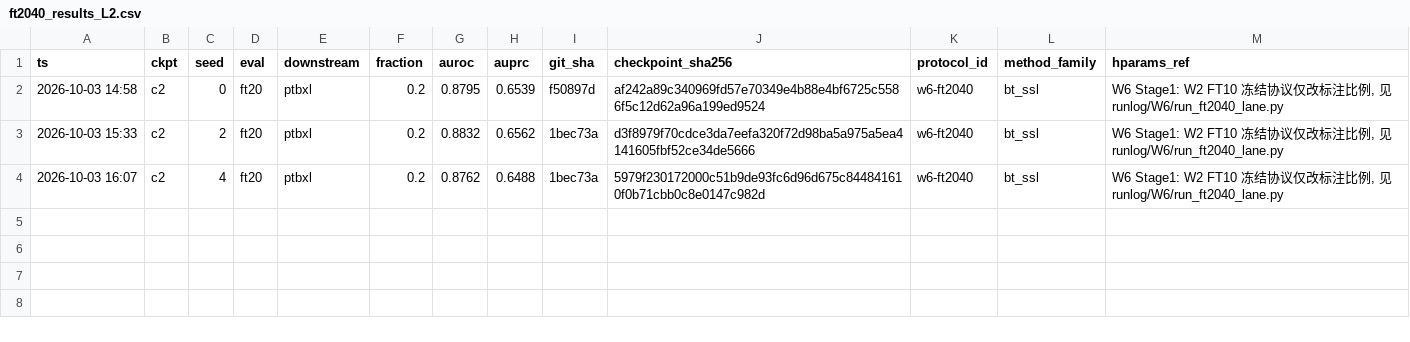
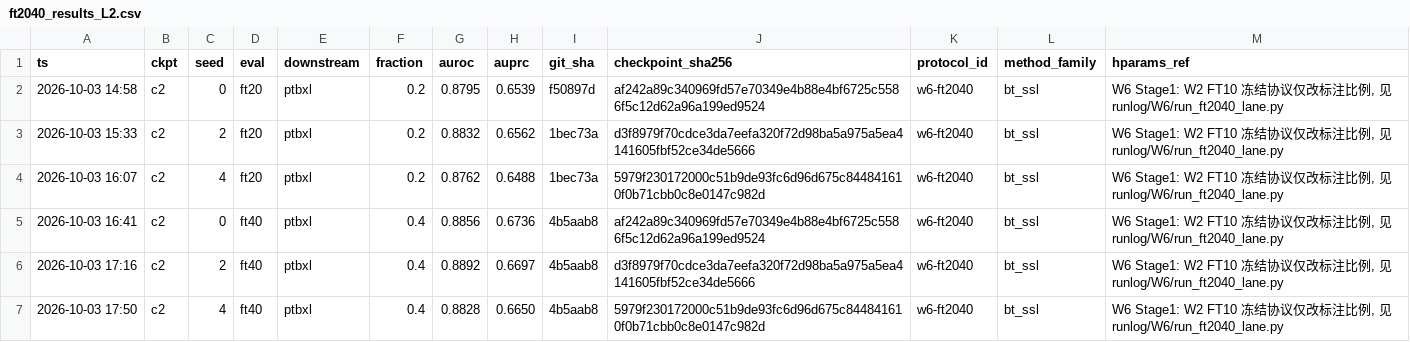
Before and after one commit to geziang/ECG, a CSV file: ECG_SSL_LFBT-main/runlog/W6/ft2040_results_L2.csv, drawn as a sheet.

```diff
--- a/ECG_SSL_LFBT-main/runlog/W6/ft2040_results_L2.csv
+++ b/ECG_SSL_LFBT-main/runlog/W6/ft2040_results_L2.csv
@@ -4 +4,4 @@ ts,ckpt,seed,eval,downstream,fraction,auroc,auprc,git_sha,checkpoint_sha256,prot
 2026-10-03 16:07,c2,4,ft20,ptbxl,0.2,0.8762,0.6488,1bec73a,5979f230172000c51b9de93fc6d96d675c844841610f0b71cbb0c8e0147c982d,w6-ft2040,bt_ssl,"W6 Stage1: W2 FT10 冻结协议仅改标注比例, 见 runlog/W6/run_ft2040_lane.py"
+2026-10-03 16:41,c2,0,ft40,ptbxl,0.4,0.8856,0.6736,4b5aab8,af242a89c340969fd57e70349e4b88e4bf6725c5586f5c12d62a96a199ed9524,w6-ft2040,bt_ssl,"W6 Stage1: W2 FT10 冻结协议仅改标注比例, 见 runlog/W6/run_ft2040_lane.py"
+2026-10-03 17:16,c2,2,ft40,ptbxl,0.4,0.8892,0.6697,4b5aab8,d3f8979f70cdce3da7eefa320f72d98ba5a975a5ea4141605fbf52ce34de5666,w6-ft2040,bt_ssl,"W6 Stage1: W2 FT10 冻结协议仅改标注比例, 见 runlog/W6/run_ft2040_lane.py"
+2026-10-03 17:50,c2,4,ft40,ptbxl,0.4,0.8828,0.6650,4b5aab8,5979f230172000c51b9de93fc6d96d675c844841610f0b71cbb0c8e0147c982d,w6-ft2040,bt_ssl,"W6 Stage1: W2 FT10 冻结协议仅改标注比例, 见 runlog/W6/run_ft2040_lane.py"
```
Also changed, not shown: ECG_SSL_LFBT-main/runlog/W6/ft2040_results_L1.csv, 1 other file.
